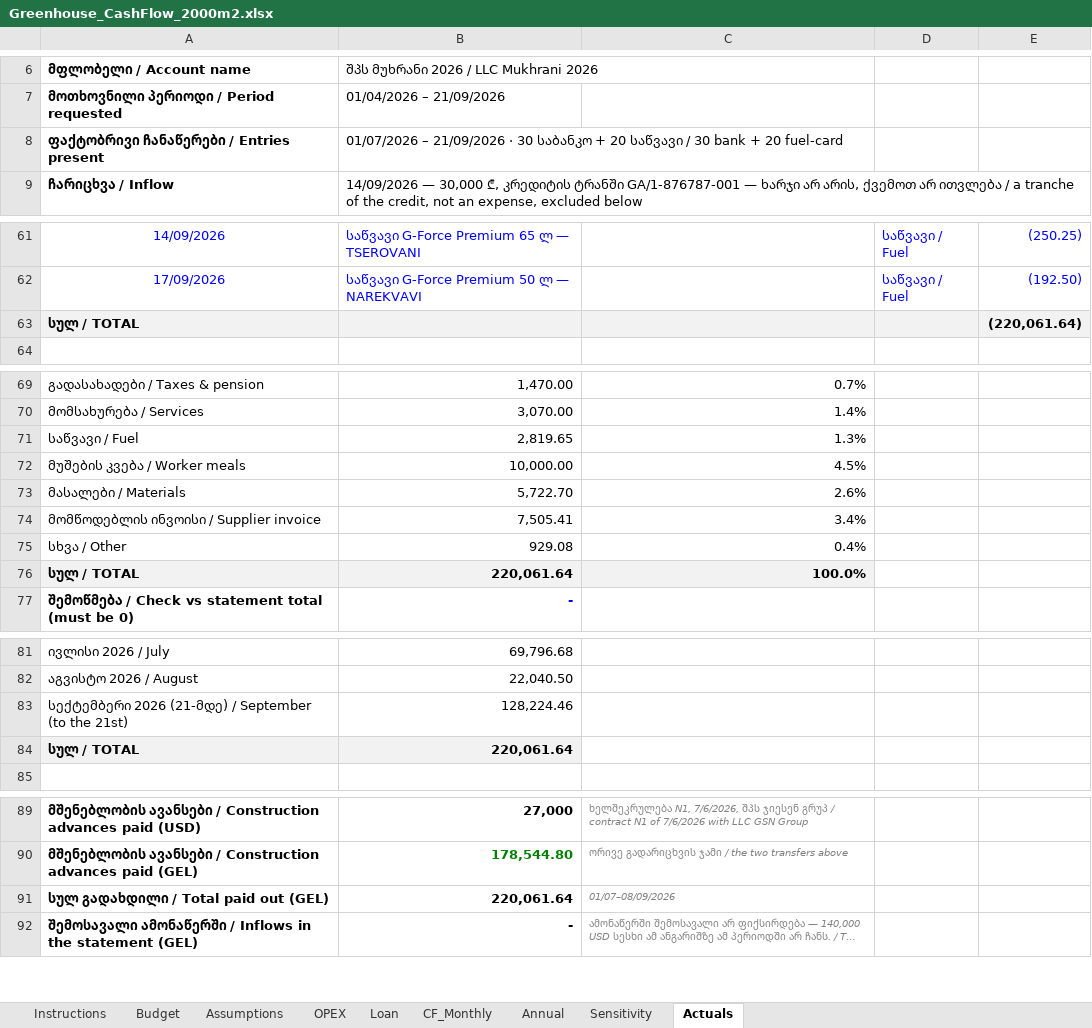
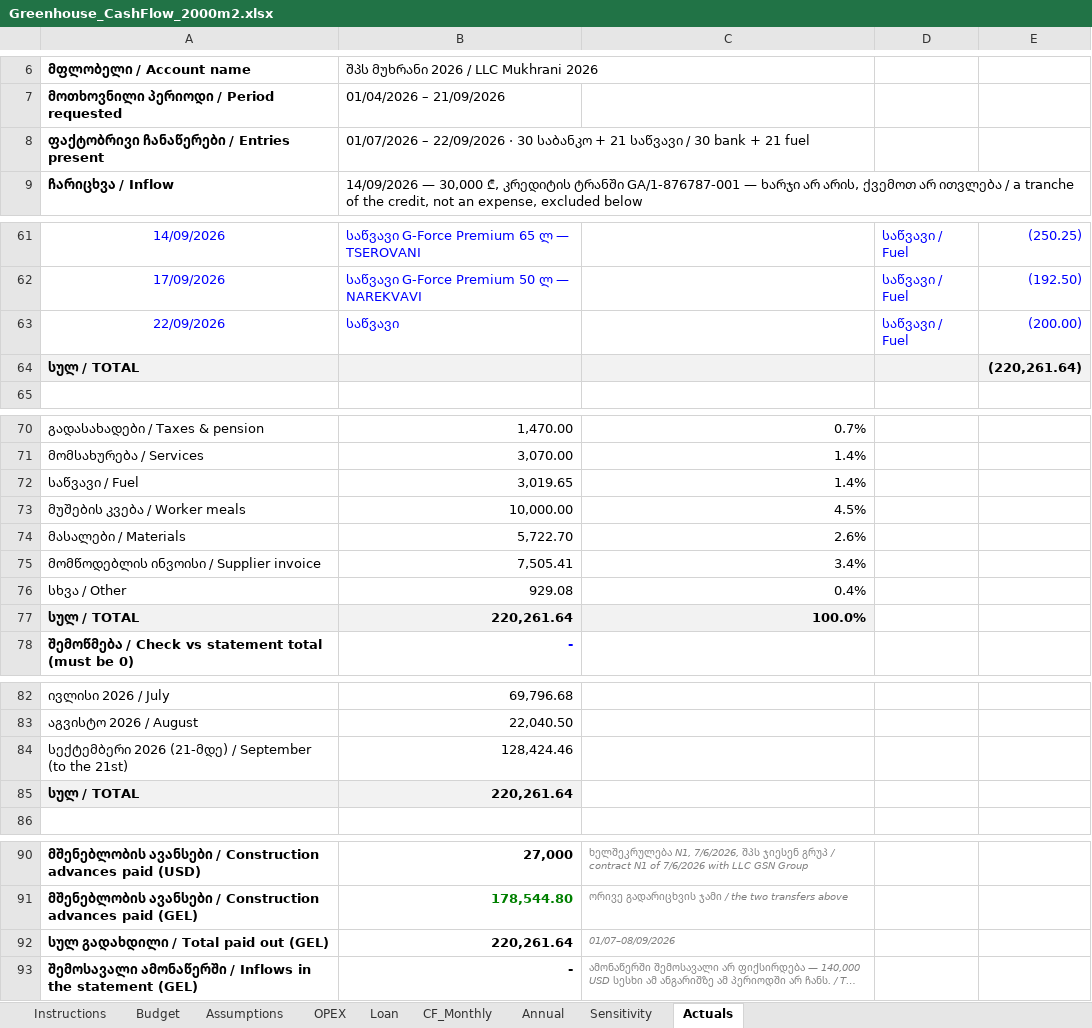
Before and after one commit to regcoffeenyc/mukhrani-2026-greenhouse, an Excel workbook: finance/Greenhouse_CashFlow_2000m2.xlsx, sheet Actuals, drawn as a sheet; only a part is shown, gaps mark what is left out; long unchanged cells end in …; values as stored, in another font and other column widths than the file's, no borders; addresses are those after the commit; the diff names each change by its address in the sheet, - before the commit and + after, or states it on an @@ line.

```diff
--- a/finance/Greenhouse_CashFlow_2000m2.xlsx (sheet Actuals)
+++ b/finance/Greenhouse_CashFlow_2000m2.xlsx (sheet Actuals)
-B8: 01/07/2026 – 21/09/2026 · 30 საბანკო + 20 საწვავი / 30 bank + 20 fuel-card
+B8: 01/07/2026 – 22/09/2026 · 30 საბანკო + 21 საწვავი / 30 bank + 21 fuel
+row 63: 22/09/2026 | საწვავი |  | საწვავი / Fuel | (200.00)
-E64: (220,061.64)
+E64: (220,261.64)
-B72: 2,819.65
+B72: 3,019.65
-C72: 1.3%
+C72: 1.4%
-B77: 220,061.64
+B77: 220,261.64
-B84: 128,224.46
+B84: 128,424.46
-B85: 220,061.64
+B85: 220,261.64
-B92: 220,061.64
+B92: 220,261.64
```
Also changed, not shown: sheet Budget, formulas that keep their value, 3 other files.
